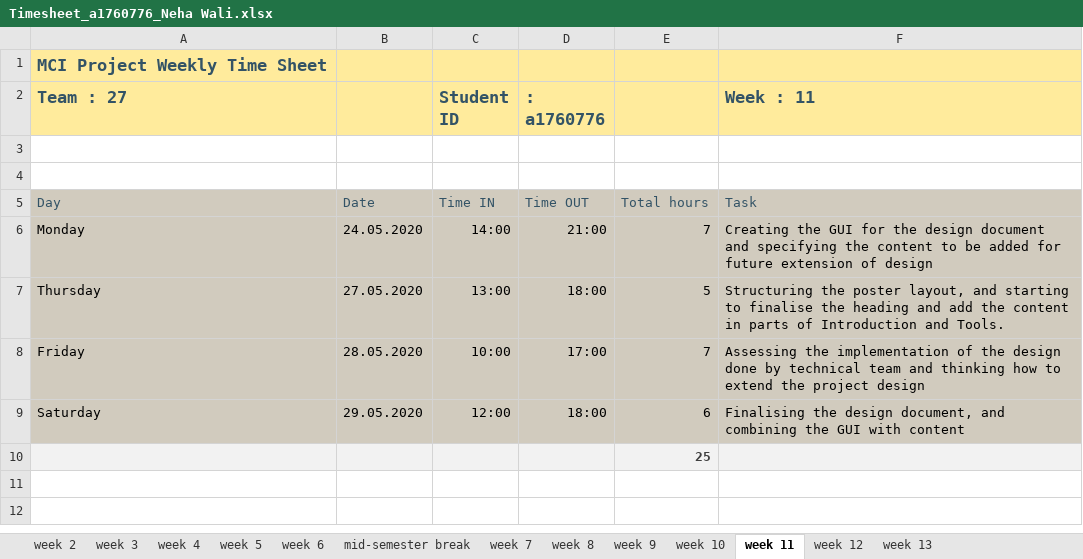
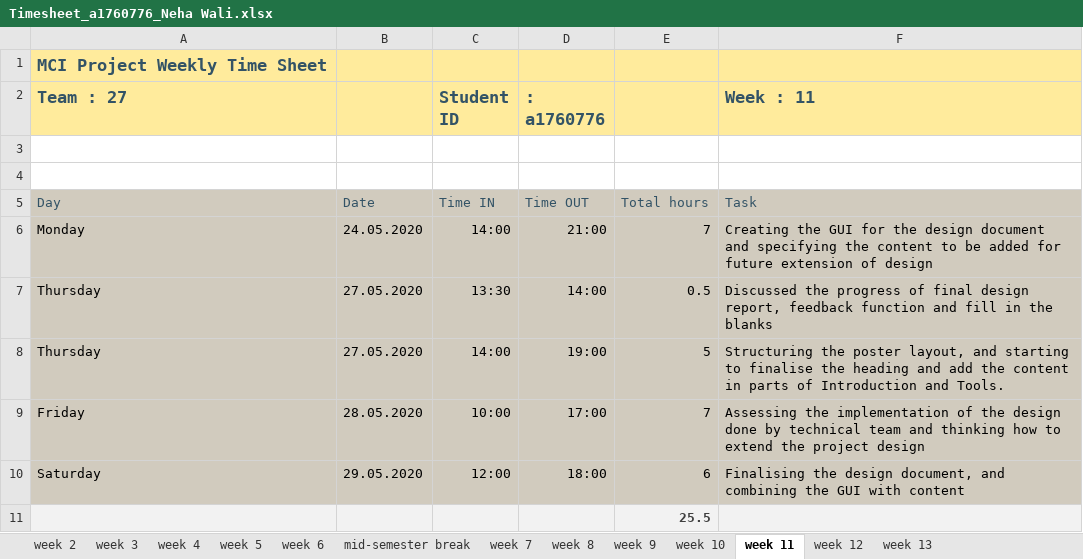
Before and after one commit to cheryl-pope/parsons-h5p, an Excel workbook: Timesheet_a1760776_Neha Wali.xlsx, sheet week 11, drawn as a sheet; values as stored, in another font and other column widths than the file's, no borders; addresses are those after the commit; the diff names each change by its address in the sheet, - before the commit and + after, or states it on an @@ line.

```diff
--- a/Timesheet_a1760776_Neha Wali.xlsx (sheet week 11)
+++ b/Timesheet_a1760776_Neha Wali.xlsx (sheet week 11)
+row 7: Thursday | 27.05.2020 | 13:30 | 14:00 | 0.5 | Discussed the progress of final design report, feedback function and fill in the blanks
-C8 (Student ID): 13:00
+C8 (Student ID): 14:00
-D8 (: a1760776): 18:00
+D8 (: a1760776): 19:00
-E11: 25
+E11: 25.5
```
Also changed, not shown: sheet week 9, sheet week 12.
